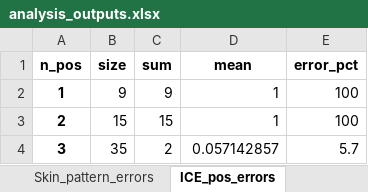
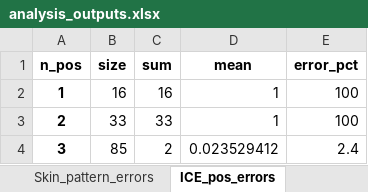
Before and after one commit to linhanphan/skin-dataset, an Excel workbook: analysis_outputs.xlsx, sheet ICE_pos_errors, drawn as a sheet; values as stored, in another font and other column widths than the file's, no borders; the diff names each change by its address in the sheet, - before the commit and + after, or states it on an @@ line.

```diff
--- a/analysis_outputs.xlsx (sheet ICE_pos_errors)
+++ b/analysis_outputs.xlsx (sheet ICE_pos_errors)
-B2 (size): 9
+B2 (size): 16
-C2 (sum): 9
+C2 (sum): 16
-B3 (size): 15
+B3 (size): 33
-C3 (sum): 15
+C3 (sum): 33
-B4 (size): 35
+B4 (size): 85
-D4 (mean): 0.057142857
+D4 (mean): 0.023529412
-E4 (error_pct): 5.7
+E4 (error_pct): 2.4
```
Also changed, not shown: sheet ICE_complete_case, sheet ICE_KE3_only_fail, sheet Skin_complete_case, sheet ICE_concordance, sheet ICE_pattern_errors, sheet Skin_pattern_errors, 4 more sheets, 5 other files.
